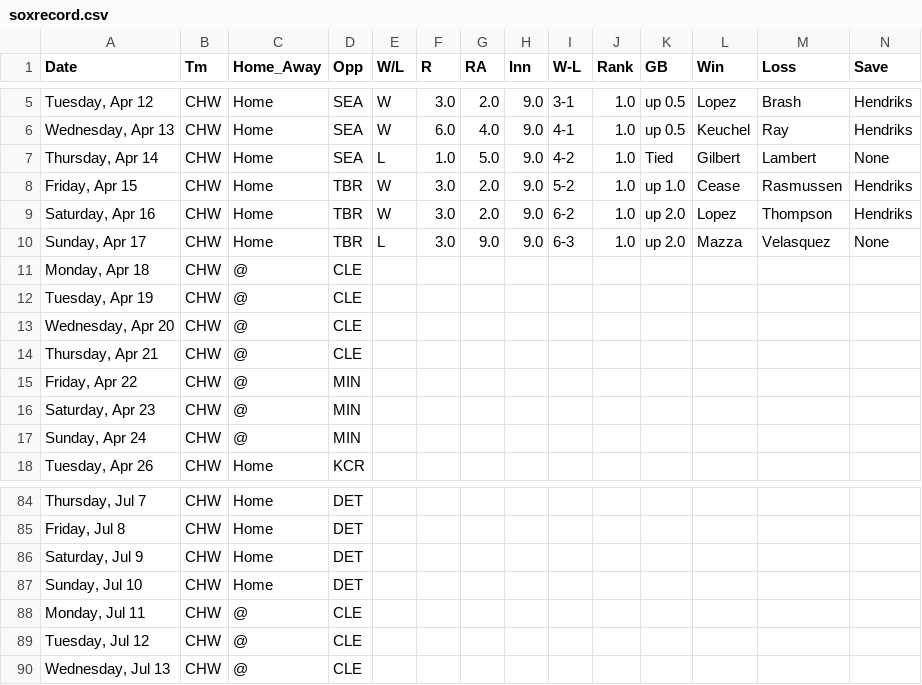
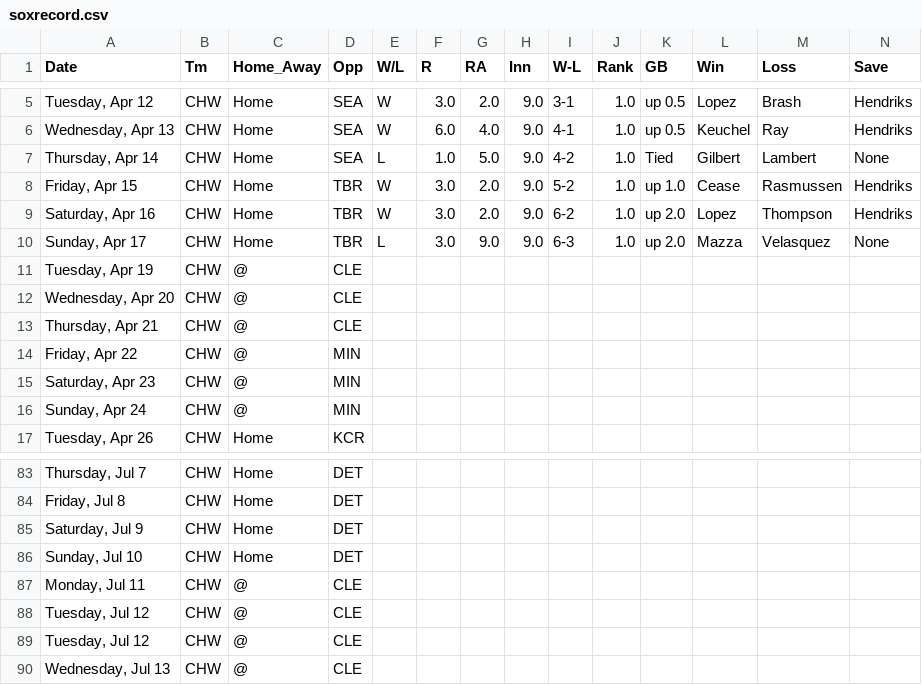
Before and after one commit to timbroderick/pybaseball, a CSV file: csv/soxrecord.csv, drawn as a sheet; only a part is shown, gaps mark what is left out; removed rows and columns are numbered as before the commit, all else as after; rows hold the shown columns only; the diff names each change by its address in the sheet, - before the commit and + after, or states it on an @@ line.

```diff
--- a/csv/soxrecord.csv
+++ b/csv/soxrecord.csv
-row 11: Monday, Apr 18 | CHW | @ | CLE
+row 88: Tuesday, Jul 12 | CHW | @ | CLE
```
Also changed, not shown: csv/cubsagg.csv, csv/cubsnextlast.csv, 22 other files.
